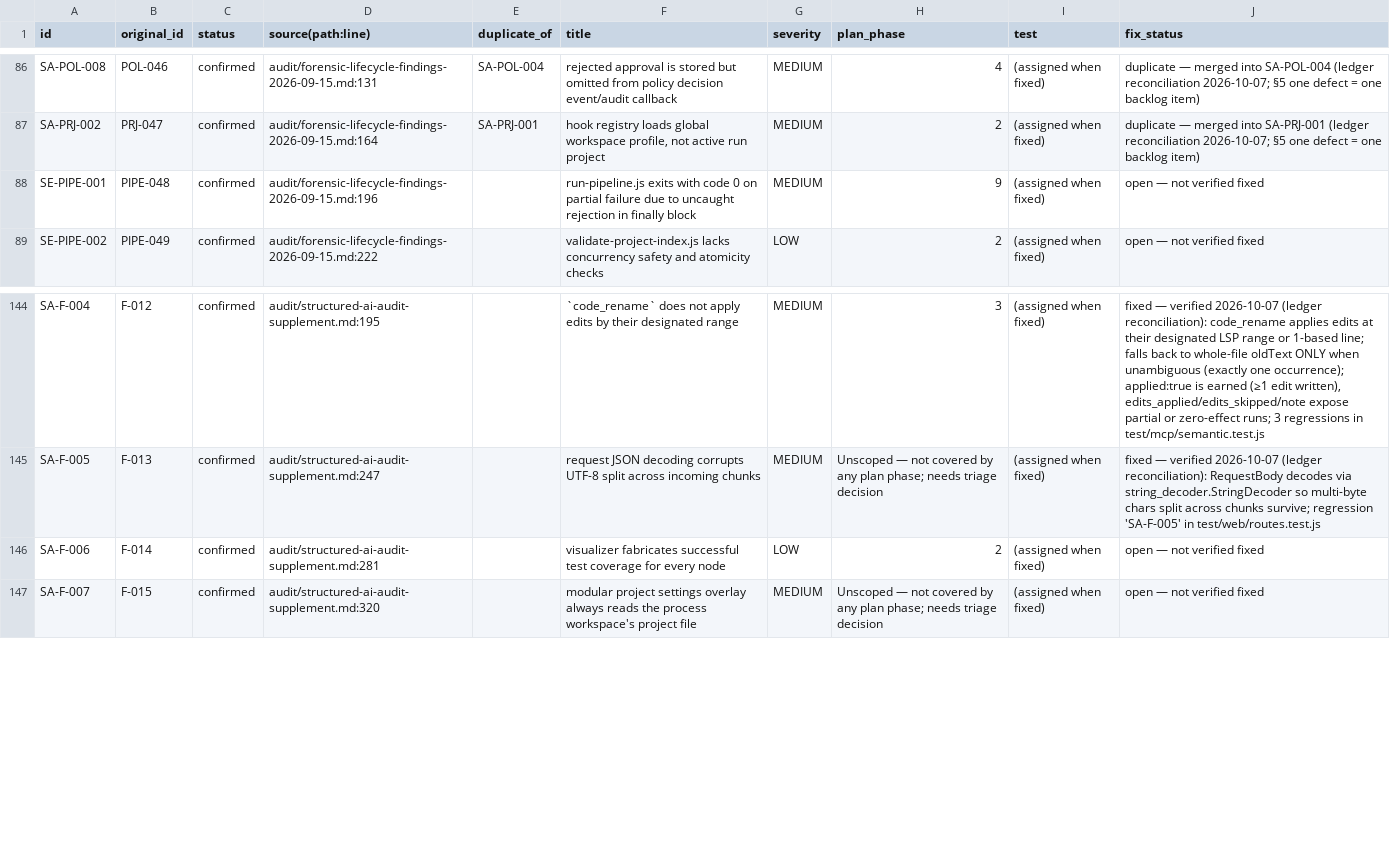
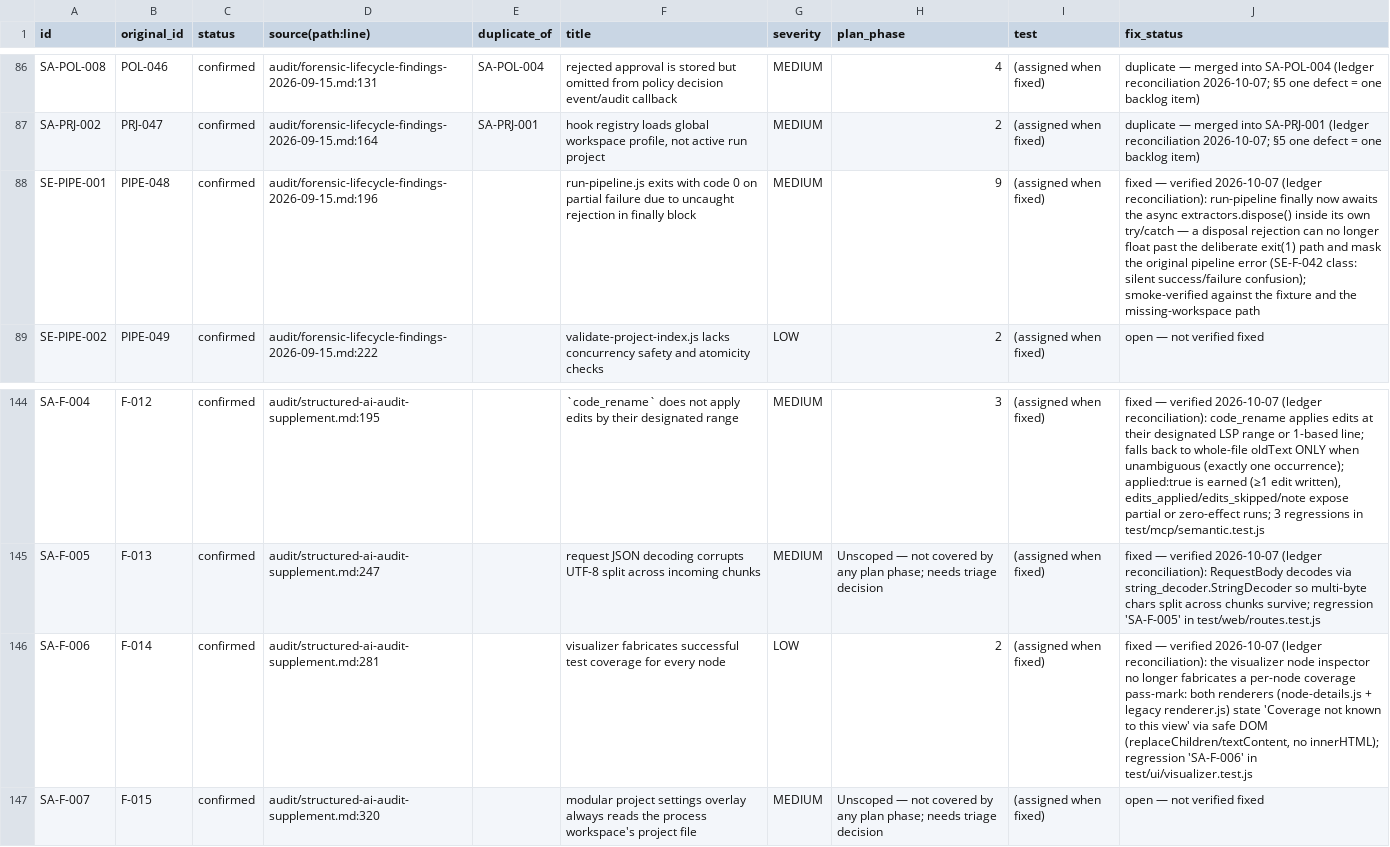
Before and after one commit to legionir/semantic-engine-structured-ai, a TSV file: audit/FINDING_INDEX.tsv, drawn as a sheet; only a part is shown, gaps mark what is left out.

```diff
--- a/audit/FINDING_INDEX.tsv
+++ b/audit/FINDING_INDEX.tsv
@@ -87,3 +87,3 @@ SA-POL-008	POL-046	confirmed	audit/forensic-lifecycle-findings-2026-09-15.md:131
 SA-PRJ-002	PRJ-047	confirmed	audit/forensic-lifecycle-findings-2026-09-15.md:164	SA-PRJ-001	hook registry loads global workspace profile, not active run project	MEDIUM	2	(assigned when fixed)	duplicate — merged into SA-PRJ-001 (ledger reconciliation 2026-10-07; §5 one defect = one backlog item)
-SE-PIPE-001	PIPE-048	confirmed	audit/forensic-lifecycle-findings-2026-09-15.md:196		run-pipeline.js exits with code 0 on partial failure due to uncaught rejection in finally block	MEDIUM	9	(assigned when fixed)	open — not verified fixed
+SE-PIPE-001	PIPE-048	confirmed	audit/forensic-lifecycle-findings-2026-09-15.md:196		run-pipeline.js exits with code 0 on partial failure due to uncaught rejection in finally block	MEDIUM	9	(assigned when fixed)	fixed — verified 2026-10-07 (ledger reconciliation): run-pipeline finally now awaits the async extractors.dispose() inside its own try/catch — a disposal rejection can no longer float past the deliberate exit(1) path and mask the original pipeline error (SE-F-042 class: silent success/failure confusion); smoke-verified against the fixture and the missing-workspace path
 SE-PIPE-002	PIPE-049	confirmed	audit/forensic-lifecycle-findings-2026-09-15.md:222		validate-project-index.js lacks concurrency safety and atomicity checks	LOW	2	(assigned when fixed)	open — not verified fixed
@@ -145,3 +145,3 @@ SA-F-004	F-012	confirmed	audit/structured-ai-audit-supplement.md:195		`code_rena
 SA-F-005	F-013	confirmed	audit/structured-ai-audit-supplement.md:247		request JSON decoding corrupts UTF-8 split across incoming chunks	MEDIUM	Unscoped — not covered by any plan phase; needs triage decision	(assigned when fixed)	fixed — verified 2026-10-07 (ledger reconciliation): RequestBody decodes via string_decoder.StringDecoder so multi-byte chars split across chunks survive; regression 'SA-F-005' in test/web/routes.test.js
-SA-F-006	F-014	confirmed	audit/structured-ai-audit-supplement.md:281		visualizer fabricates successful test coverage for every node	LOW	2	(assigned when fixed)	open — not verified fixed
+SA-F-006	F-014	confirmed	audit/structured-ai-audit-supplement.md:281		visualizer fabricates successful test coverage for every node	LOW	2	(assigned when fixed)	fixed — verified 2026-10-07 (ledger reconciliation): the visualizer node inspector no longer fabricates a per-node coverage pass-mark: both renderers (node-details.js + legacy renderer.js) state 'Coverage not known to this view' via safe DOM (replaceChildren/textContent, no innerHTML); regression 'SA-F-006' in test/ui/visualizer.test.js
 SA-F-007	F-015	confirmed	audit/structured-ai-audit-supplement.md:320		modular project settings overlay always reads the process workspace's project file	MEDIUM	Unscoped — not covered by any plan phase; needs triage decision	(assigned when fixed)	open — not verified fixed
```
Also changed, not shown: 3 other files.
